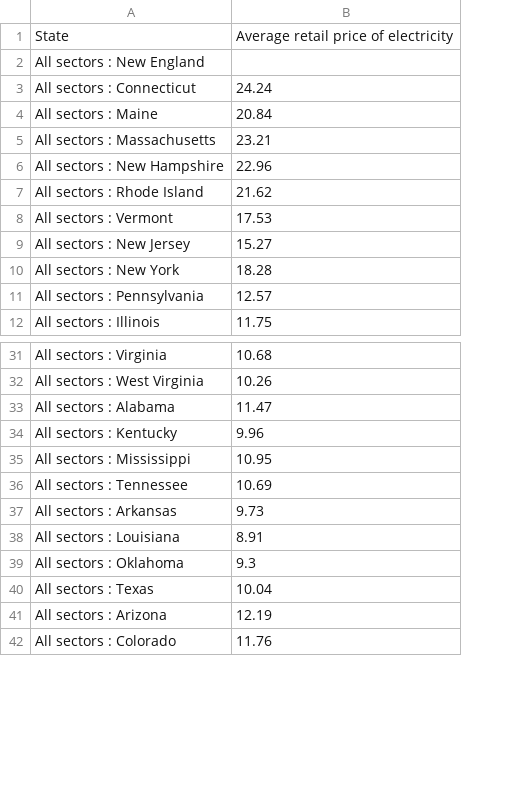
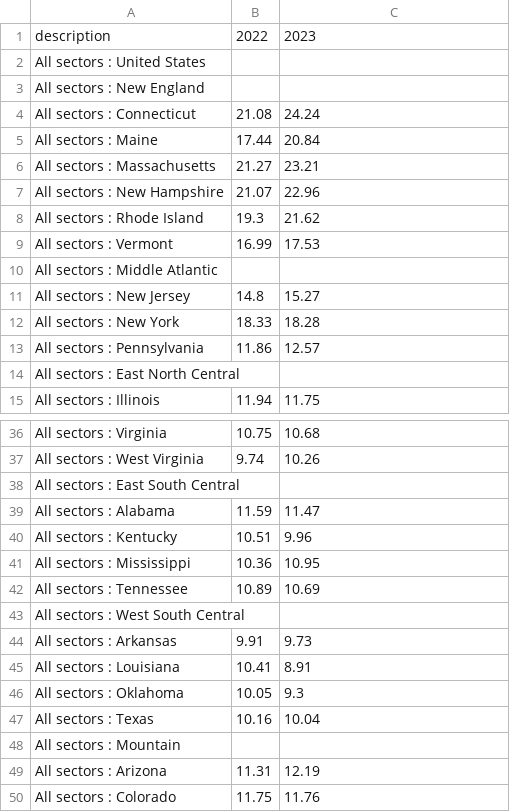
Before and after one commit to can-karakoc/data102-final-proj, a CSV file: datasets/annual_average_price_electricity.csv, drawn as a sheet; only a part is shown, gaps mark what is left out; removed rows and columns are numbered as before the commit, all else as after; the diff covers the shown part only; the diff names each change by its address in the sheet, - before the commit and + after, or states it on an @@ line.

Commit message:
cleaned_datasets

```diff
--- a/datasets/annual_average_price_electricity.csv
+++ b/datasets/annual_average_price_electricity.csv
+column B, rows 4-9: 21.08 | 17.44 | 21.27 | 21.07 | 19.3 | 16.99; rows 11-13: 14.8 | 18.33 | 11.86; row 15: 11.94; rows 36-37: 10.75 | 9.74; rows 39-42: 11.59 | 10.51 | 10.36 | 10.89; rows 44-47: 9.91 | 10.41 | 10.05 | 10.16; rows 49-50: 11.31 | 11.75
-row 1: State | Average retail price of electricity
+row 1: description | 2022 | 2023
+row 2: All sectors : United States
+row 10: All sectors : Middle Atlantic
+row 14: All sectors : East North Central
+row 38: All sectors : East South Central
+row 43: All sectors : West South Central
+row 48: All sectors : Mountain
```
Also changed, not shown: 4 added rows elsewhere in this file, 8 other files.
